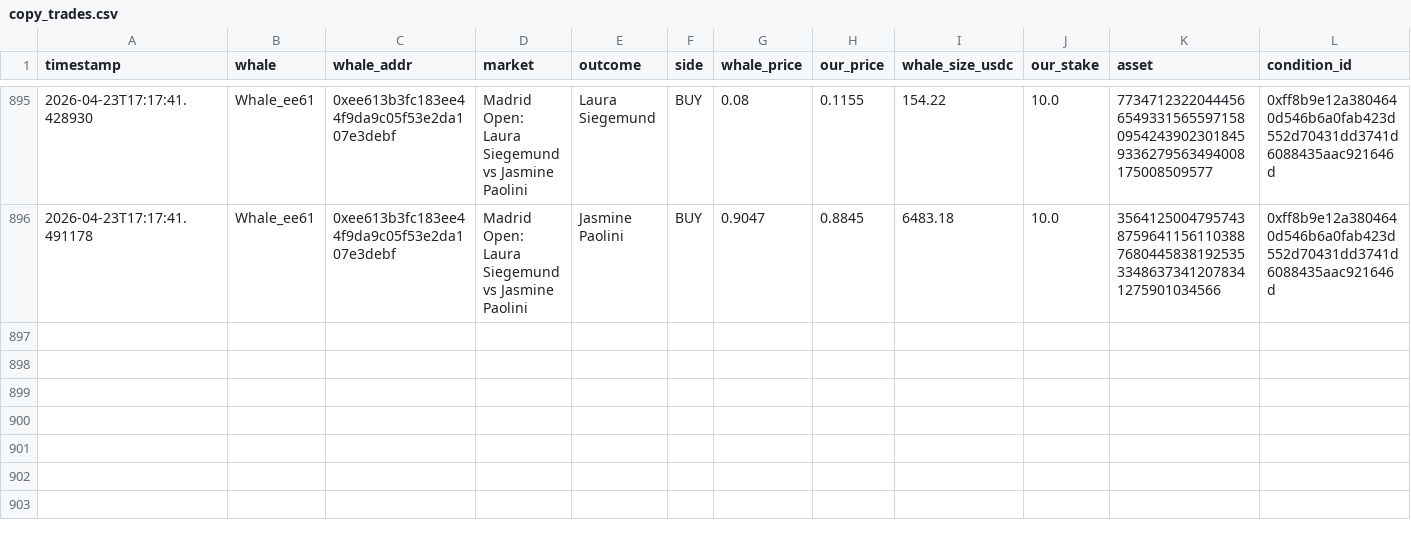
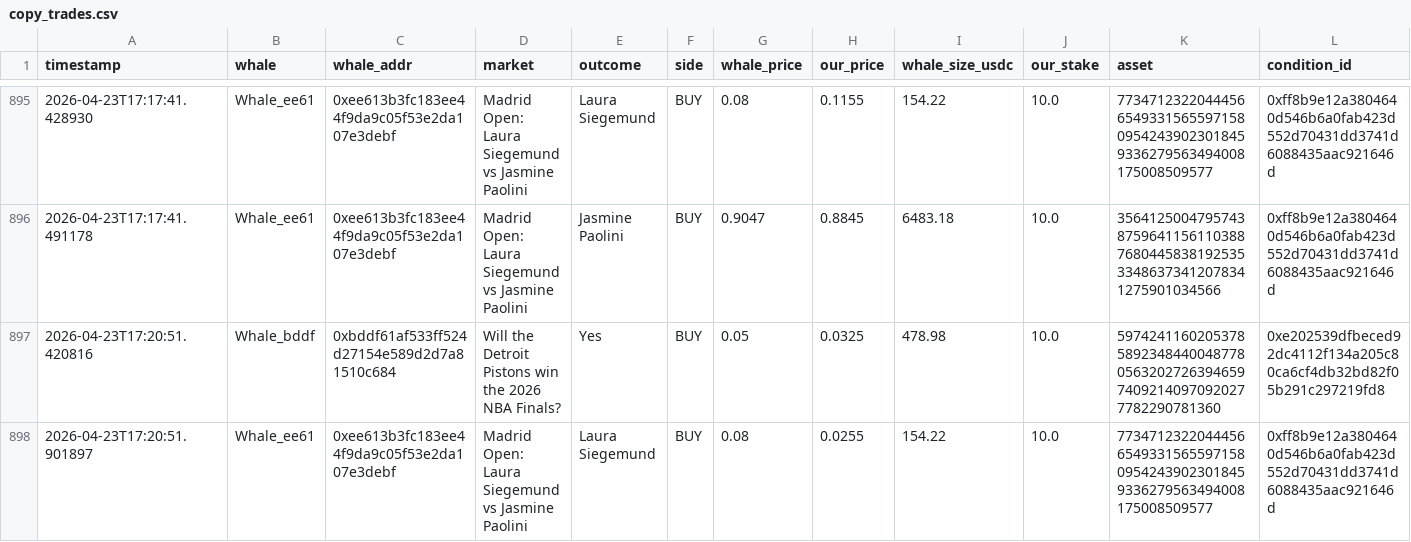
Before and after one commit to hectorm17/polymarket-tracker, a CSV file: copy_trades.csv, drawn as a sheet; only a part is shown, gaps mark what is left out; rows hold the shown columns only; the diff names each change by its address in the sheet, - before the commit and + after, or states it on an @@ line.

Commit message:
auto: update copy_trades.csv 17:20

```diff
--- a/copy_trades.csv
+++ b/copy_trades.csv
+row 897: 2026-04-23T17:20:51.420816 | Whale_bddf | 0xbddf61af533ff524d27154e589d2d7a81510c684 | Will the Detroit Pistons win the 2026 NBA Finals? | Yes | BUY | 0.05 | 0.0325 | 478.98 | 10.0 | 59742411602053785892348440048778056320272639465974092140970920277782290781360 | 0xe202539dfbeced92dc4112f134a205c80ca6cf4db32bd82f05b291c297219fd8
+row 898: 2026-04-23T17:20:51.901897 | Whale_ee61 | 0xee613b3fc183ee44f9da9c05f53e2da107e3debf | Madrid Open: Laura Siegemund vs Jasmine Paolini | Laura Siegemund | BUY | 0.08 | 0.0255 | 154.22 | 10.0 | 7734712322044456654933156559715809542439023018459336279563494008175008509577 | 0xff8b9e12a3804640d546b6a0fab423d552d70431dd3741d6088435aac921646d
```
